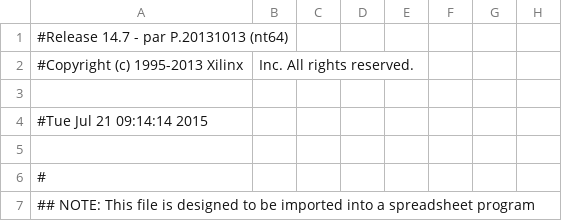
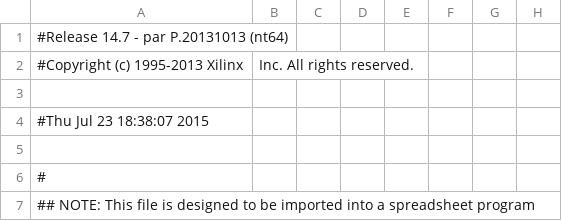
Before and after one commit to nadenc/VGA, a CSV file: VGA_Display_pad.csv, drawn as a sheet; only a part is shown; the diff names each change by its address in the sheet, - before the commit and + after, or states it on an @@ line.

```diff
--- a/VGA_Display_pad.csv
+++ b/VGA_Display_pad.csv
-A4: #Tue Jul 21 09:14:14 2015
+A4: #Thu Jul 23 18:38:07 2015
```
Also changed, not shown: 50 other files.
